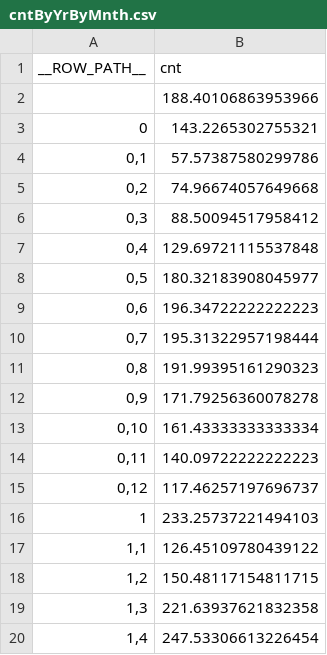
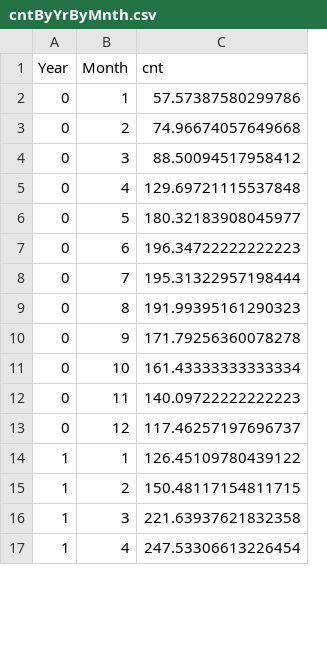
Before and after one commit to teotsi/Data_Mining_project, a CSV file: cntByYrByMnth.csv, drawn as a sheet; only a part is shown; removed rows and columns are numbered as before the commit, all else as after; the diff names each change by its address in the sheet, - before the commit and + after, or states it on an @@ line.

Commit message:
cntByYrByMnth

```diff
--- a/cntByYrByMnth.csv
+++ b/cntByYrByMnth.csv
-column A (__ROW_PATH__), rows 4-15: 0,1 | 0,2 | 0,3 | 0,4 | 0,5 | 0,6 | 0,7 | 0,8 | 0,9 | 0,10 | 0,11 | 0,12; rows 17-20: 1,1 | 1,2 | 1,3 | 1,4
+column A (Year), rows 2-17: 0 | 0 | 0 | 0 | 0 | 0 | 0 | 0 | 0 | 0 | 0 | 0 | 1 | 1 | 1 | 1
+column B (Month), rows 2-17: 1 | 2 | 3 | 4 | 5 | 6 | 7 | 8 | 9 | 10 | 11 | 12 | 1 | 2 | 3 | 4
-row 2:  | 188.40106863953966
-row 3: 0 | 143.2265302755321
-row 16: 1 | 233.25737221494103
```
Also changed, not shown: 1 other file.
